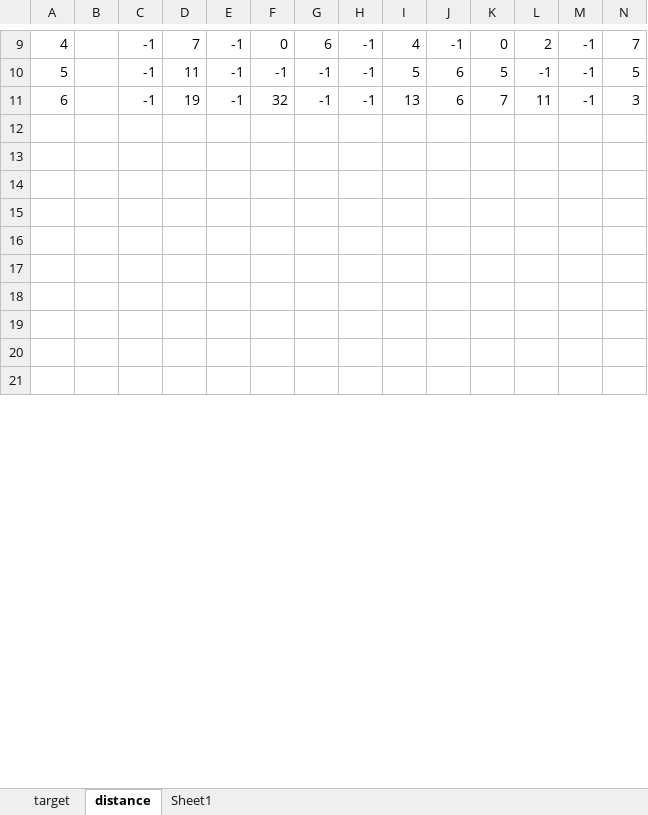
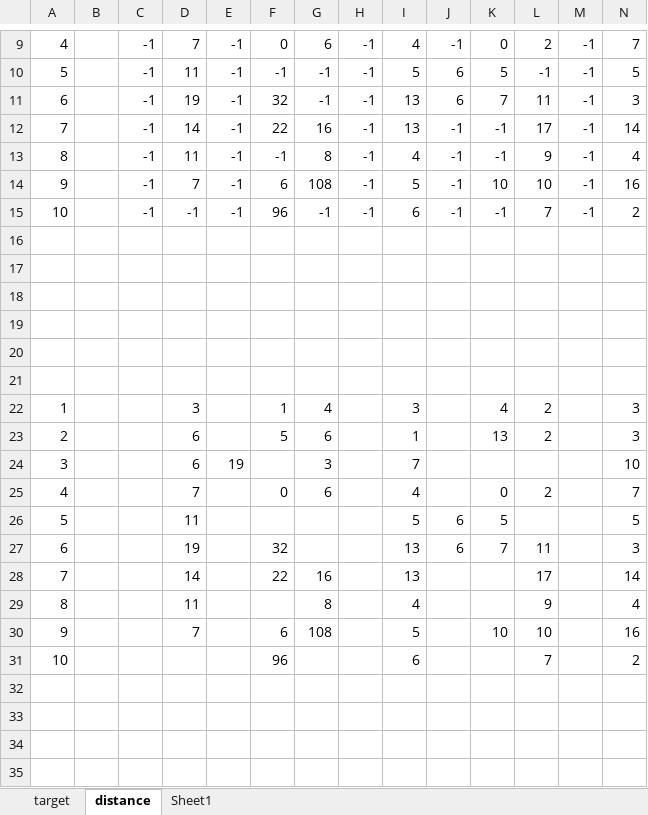
Before and after one commit to PerceptionStudy/Study1, an Excel workbook: Results/results.xlsx, sheet distance, drawn as a sheet; only a part is shown, gaps mark what is left out; the shorter side is filled out with more unchanged rows; values as stored, in another font and other column widths than the file's, no borders; charts and pictures and conditional formats not drawn; rows hold the shown columns only; the diff covers the shown part only; the diff names each change by its address in the sheet, - before the commit and + after, or states it on an @@ line.

Commit message:
Pilot 1 -- complete results sheet.

```diff
--- a/Results/results.xlsx (sheet distance)
+++ b/Results/results.xlsx (sheet distance)
+row 12: 7 |  | -1 | 14 | -1 | 22 | 16 | -1 | 13 | -1 | -1 | 17 | -1 | 14
+row 13: 8 |  | -1 | 11 | -1 | -1 | 8 | -1 | 4 | -1 | -1 | 9 | -1 | 4
+row 14: 9 |  | -1 | 7 | -1 | 6 | 108 | -1 | 5 | -1 | 10 | 10 | -1 | 16
+row 15: 10 |  | -1 | -1 | -1 | 96 | -1 | -1 | 6 | -1 | -1 | 7 | -1 | 2
+row 16: (empty)
+row 17: (empty)
+row 18: (empty)
+row 19: (empty)
+row 20: (empty)
+row 21: (empty)
+row 22: 1 |  |  | 3 |  | 1 | 4 |  | 3 |  | 4 | 2 |  | 3
+row 23: 2 |  |  | 6 |  | 5 | 6 |  | 1 |  | 13 | 2 |  | 3
+row 24: 3 |  |  | 6 | 19 |  | 3 |  | 7 |  |  |  |  | 10
+row 25: 4 |  |  | 7 |  | 0 | 6 |  | 4 |  | 0 | 2 |  | 7
+row 26: 5 |  |  | 11 |  |  |  |  | 5 | 6 | 5 |  |  | 5
+row 27: 6 |  |  | 19 |  | 32 |  |  | 13 | 6 | 7 | 11 |  | 3
+row 28: 7 |  |  | 14 |  | 22 | 16 |  | 13 |  |  | 17 |  | 14
+row 29: 8 |  |  | 11 |  |  | 8 |  | 4 |  |  | 9 |  | 4
+row 30: 9 |  |  | 7 |  | 6 | 108 |  | 5 |  | 10 | 10 |  | 16
+row 31: 10 |  |  |  |  | 96 |  |  | 6 |  |  | 7 |  | 2
```
Also changed, not shown: 9 added rows, 29 removed rows and 34 edited cells elsewhere in this sheet, sheet target, charts or pictures.
